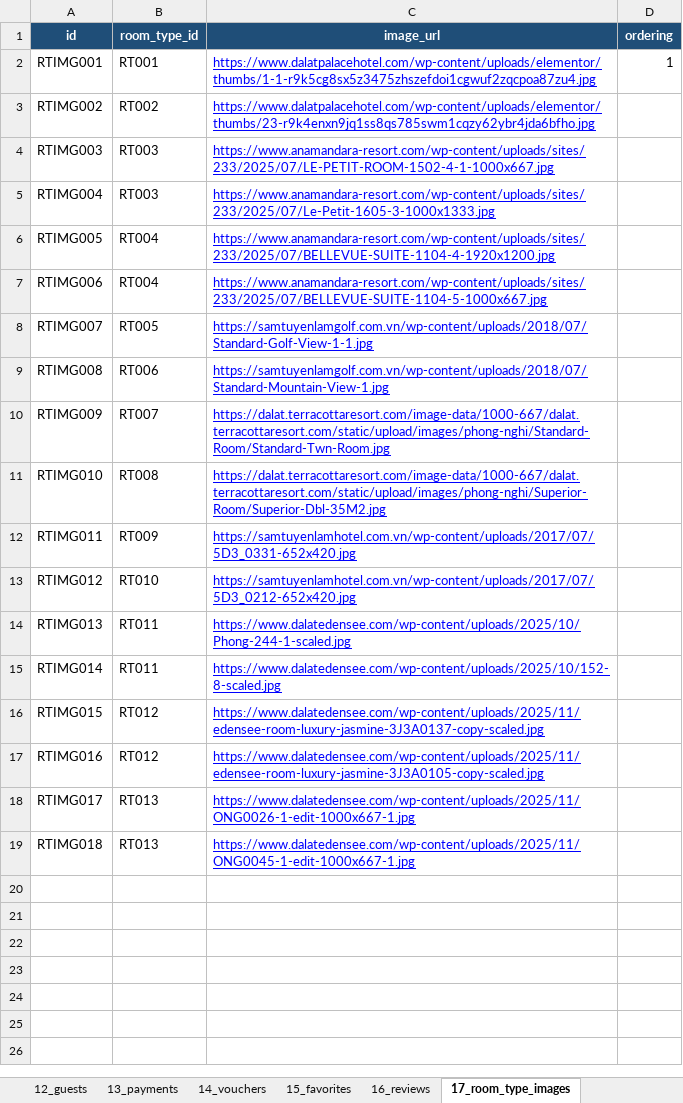
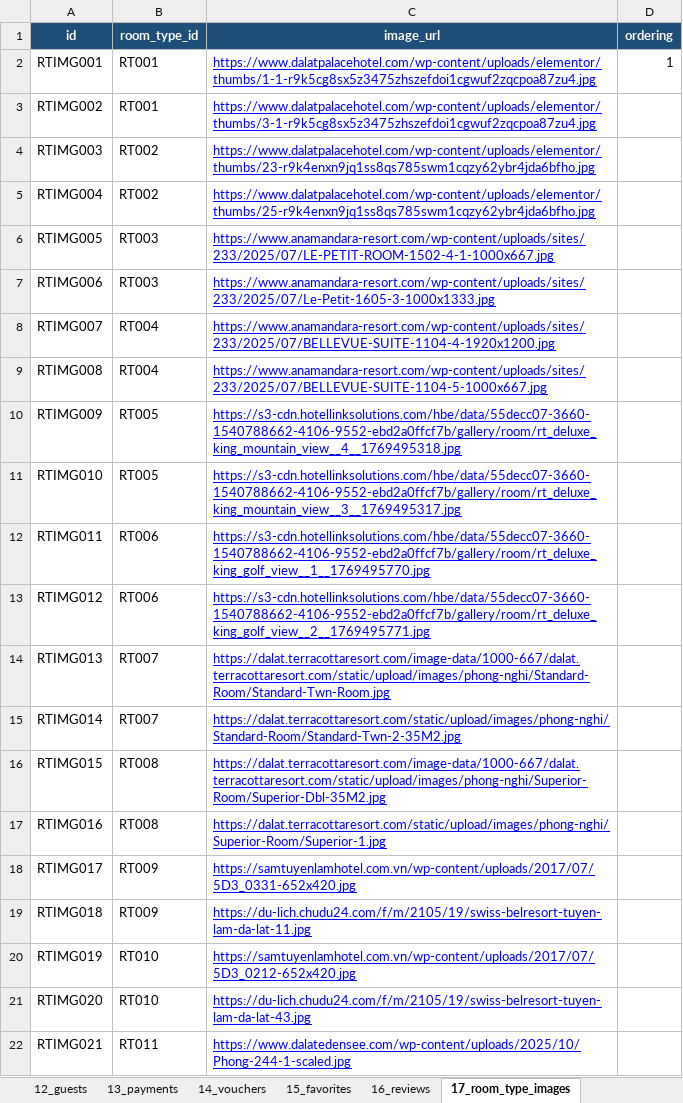
Before and after one commit to honguyenphuongnam999999-debug/hotel-booking-backend, an Excel workbook: HOTEL_BOOKING_OLD.xlsx, sheet 17_room_type_images, drawn as a sheet; only a part is shown; values as stored, in another font and other column widths than the file's, no borders; charts and pictures not drawn; the diff covers the shown part only; the diff names each change by its address in the sheet, - before the commit and + after, or states it on an @@ line.

Commit message:
Update hotel booking backend

```diff
--- a/HOTEL_BOOKING_OLD.xlsx (sheet 17_room_type_images)
+++ b/HOTEL_BOOKING_OLD.xlsx (sheet 17_room_type_images)
-B3 (room_type_id): RT002
+B3 (room_type_id): RT001
-C3 (image_url): https://www.dalatpalacehotel.com/wp-content/uploads/elementor/thumbs/23-r9k4enxn9jq1ss8qs785swm1cqzy62ybr4jda6bfho.jpg
+C3 (image_url): https://www.dalatpalacehotel.com/wp-content/uploads/elementor/thumbs/3-1-r9k5cg8sx5z3475zhszefdoi1cgwuf2zqcpoa87zu4.jpg
-B4:B5 (room_type_id): RT003
+B4:B5 (room_type_id): RT002
-C4 (image_url): https://www.anamandara-resort.com/wp-content/uploads/sites/233/2025/07/LE-PETIT-ROOM-1502-4-1-1000x667.jpg
+C4 (image_url): https://www.dalatpalacehotel.com/wp-content/uploads/elementor/thumbs/23-r9k4enxn9jq1ss8qs785swm1cqzy62ybr4jda6bfho.jpg
-C5 (image_url): https://www.anamandara-resort.com/wp-content/uploads/sites/233/2025/07/Le-Petit-1605-3-1000x1333.jpg
+C5 (image_url): https://www.dalatpalacehotel.com/wp-content/uploads/elementor/thumbs/25-r9k4enxn9jq1ss8qs785swm1cqzy62ybr4jda6bfho.jpg
-B6:B7 (room_type_id): RT004
+B6:B7 (room_type_id): RT003
-C6 (image_url): https://www.anamandara-resort.com/wp-content/uploads/sites/233/2025/07/BELLEVUE-SUITE-1104-4-1920x1200.jpg
+C6 (image_url): https://www.anamandara-resort.com/wp-content/uploads/sites/233/2025/07/LE-PETIT-ROOM-1502-4-1-1000x667.jpg
-C7 (image_url): https://www.anamandara-resort.com/wp-content/uploads/sites/233/2025/07/BELLEVUE-SUITE-1104-5-1000x667.jpg
+C7 (image_url): https://www.anamandara-resort.com/wp-content/uploads/sites/233/2025/07/Le-Petit-1605-3-1000x1333.jpg
-B8 (room_type_id): RT005
+B8 (room_type_id): RT004
-C8 (image_url): https://samtuyenlamgolf.com.vn/wp-content/uploads/2018/07/Standard-Golf-View-1-1.jpg
+C8 (image_url): https://www.anamandara-resort.com/wp-content/uploads/sites/233/2025/07/BELLEVUE-SUITE-1104-4-1920x1200.jpg
-B9 (room_type_id): RT006
+B9 (room_type_id): RT004
-C9 (image_url): https://samtuyenlamgolf.com.vn/wp-content/uploads/2018/07/Standard-Mountain-View-1.jpg
+C9 (image_url): https://www.anamandara-resort.com/wp-content/uploads/sites/233/2025/07/BELLEVUE-SUITE-1104-5-1000x667.jpg
-B10 (room_type_id): RT007
+B10 (room_type_id): RT005
-C10 (image_url): https://dalat.terracottaresort.com/image-data/1000-667/dalat.terracottaresort.com/static/upload/images/phong-nghi/Standard-Room/Standard-Twn-Room.jpg
+C10 (image_url): https://s3-cdn.hotellinksolutions.com/hbe/data/55decc07-3660-1540788662-4106-9552-ebd2a0ffcf7b/gallery/room/rt_deluxe_king_mountain_view__4__1769495318.jpg
-B11 (room_type_id): RT008
+B11 (room_type_id): RT005
-C11 (image_url): https://dalat.terracottaresort.com/image-data/1000-667/dalat.terracottaresort.com/static/upload/images/phong-nghi/Superior-Room/Superior-Dbl-35M2.jpg
+C11 (image_url): https://s3-cdn.hotellinksolutions.com/hbe/data/55decc07-3660-1540788662-4106-9552-ebd2a0ffcf7b/gallery/room/rt_deluxe_king_mountain_view__3__1769495317.jpg
-B12 (room_type_id): RT009
+B12 (room_type_id): RT006
-C12 (image_url): https://samtuyenlamhotel.com.vn/wp-content/uploads/2017/07/5D3_0331-652x420.jpg
+C12 (image_url): https://s3-cdn.hotellinksolutions.com/hbe/data/55decc07-3660-1540788662-4106-9552-ebd2a0ffcf7b/gallery/room/rt_deluxe_king_golf_view__1__1769495770.jpg
-B13 (room_type_id): RT010
+B13 (room_type_id): RT006
-C13 (image_url): https://samtuyenlamhotel.com.vn/wp-content/uploads/2017/07/5D3_0212-652x420.jpg
+C13 (image_url): https://s3-cdn.hotellinksolutions.com/hbe/data/55decc07-3660-1540788662-4106-9552-ebd2a0ffcf7b/gallery/room/rt_deluxe_king_golf_view__2__1769495771.jpg
-B14:B15 (room_type_id): RT011
+B14:B15 (room_type_id): RT007
-C14 (image_url): https://www.dalatedensee.com/wp-content/uploads/2025/10/Phong-244-1-scaled.jpg
+C14 (image_url): https://dalat.terracottaresort.com/image-data/1000-667/dalat.terracottaresort.com/static/upload/images/phong-nghi/Standard-Room/Standard-Twn-Room.jpg
-C15 (image_url): https://www.dalatedensee.com/wp-content/uploads/2025/10/152-8-scaled.jpg
+C15 (image_url): https://dalat.terracottaresort.com/static/upload/images/phong-nghi/Standard-Room/Standard-Twn-2-35M2.jpg
-B16:B17 (room_type_id): RT012
+B16:B17 (room_type_id): RT008
-C16 (image_url): https://www.dalatedensee.com/wp-content/uploads/2025/11/edensee-room-luxury-jasmine-3J3A0137-copy-scaled.jpg
+C16 (image_url): https://dalat.terracottaresort.com/image-data/1000-667/dalat.terracottaresort.com/static/upload/images/phong-nghi/Superior-Room/Superior-Dbl-35M2.jpg
-C17 (image_url): https://www.dalatedensee.com/wp-content/uploads/2025/11/edensee-room-luxury-jasmine-3J3A0105-copy-scaled.jpg
+C17 (image_url): https://dalat.terracottaresort.com/static/upload/images/phong-nghi/Superior-Room/Superior-1.jpg
-B18:B19 (room_type_id): RT013
+B18:B19 (room_type_id): RT009
-C18 (image_url): https://www.dalatedensee.com/wp-content/uploads/2025/11/ONG0026-1-edit-1000x667-1.jpg
+C18 (image_url): https://samtuyenlamhotel.com.vn/wp-content/uploads/2017/07/5D3_0331-652x420.jpg
-C19 (image_url): https://www.dalatedensee.com/wp-content/uploads/2025/11/ONG0045-1-edit-1000x667-1.jpg
+C19 (image_url): https://du-lich.chudu24.com/f/m/2105/19/swiss-belresort-tuyen-lam-da-lat-11.jpg
+row 20: RTIMG019 | RT010 | https://samtuyenlamhotel.com.vn/wp-content/uploads/2017/07/5D3_0212-652x420.jpg
+row 21: RTIMG020 | RT010 | https://du-lich.chudu24.com/f/m/2105/19/swiss-belresort-tuyen-lam-da-lat-43.jpg
+row 22: RTIMG021 | RT011 | https://www.dalatedensee.com/wp-content/uploads/2025/10/Phong-244-1-scaled.jpg
```
Also changed, not shown: 380 added rows elsewhere in this sheet, sheet 08_room_types, sheet 09_rooms, sheet 02_hotels, sheet 05_hotel_amenities, sheet 07_hotel_vibes, sheet 03_hotel_images, charts or pictures, HOTEL_BOOKING.xlsx, 7 other files.
